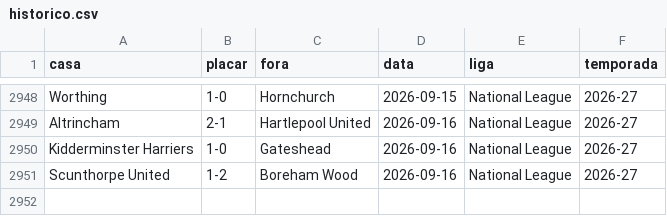
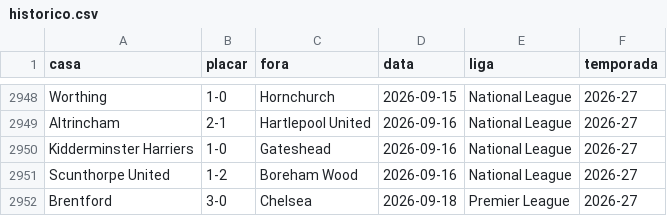
Before and after one commit to AlexTorres10/bbi-placares, a CSV file: data/historico.csv, drawn as a sheet; only a part is shown, gaps mark what is left out; the diff names each change by its address in the sheet, - before the commit and + after, or states it on an @@ line.

```diff
--- a/data/historico.csv
+++ b/data/historico.csv
+row 2952: Brentford | 3-0 | Chelsea | 2026-09-18 | Premier League | 2026-27
```
Also changed, not shown: data/posicoes.csv, 1 other file.
